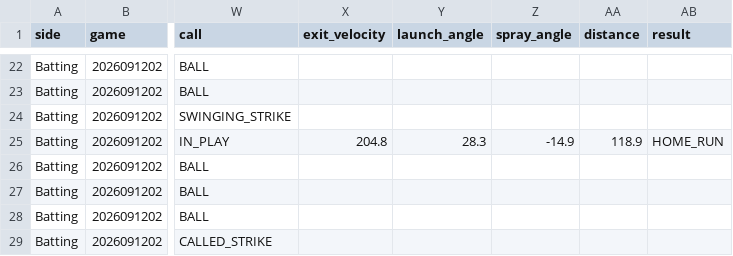
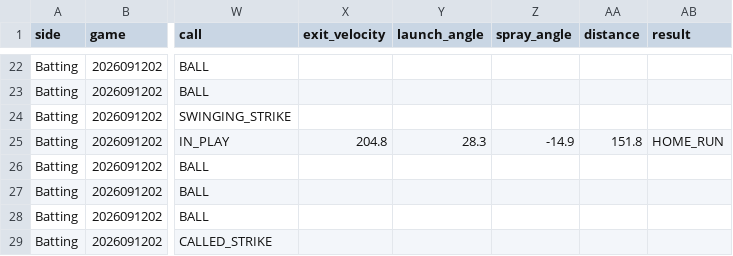
Before and after one commit to sota2486/BaseballStats, a CSV file: TYPE_NOOB.csv, drawn as a sheet; only a part is shown, gaps mark what is left out; the diff names each change by its address in the sheet, - before the commit and + after, or states it on an @@ line.

```diff
--- a/TYPE_NOOB.csv
+++ b/TYPE_NOOB.csv
-AA25 (distance): 118.9
+AA25 (distance): 151.8
```
Also changed, not shown: Alpha6000.csv, Pen4.csv, 3 other files.
